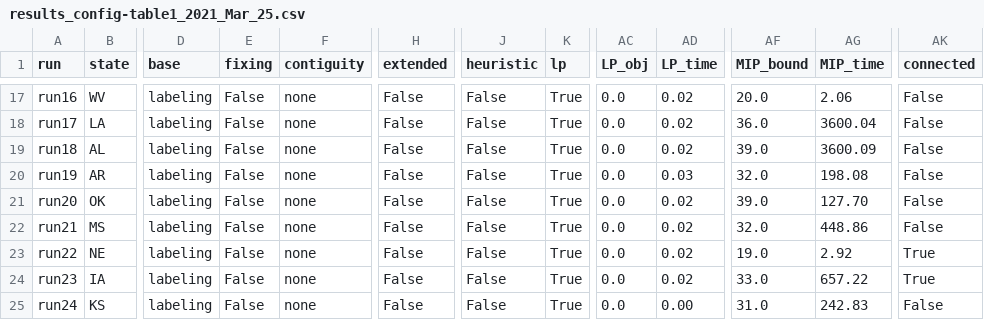
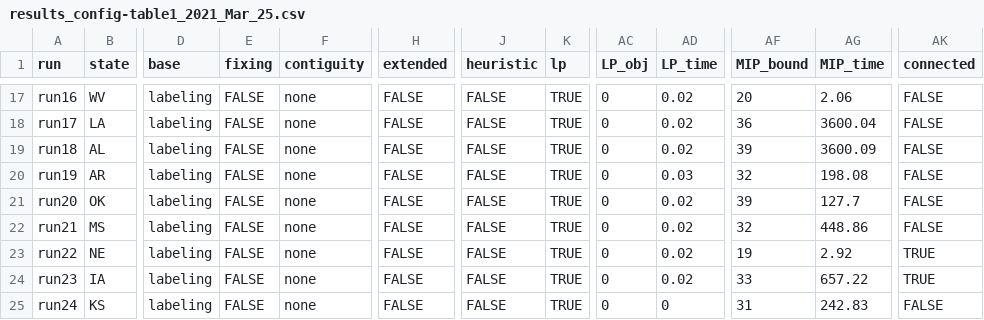
Before and after one commit to hamidrezavalidi/Political-Districting-to-Minimize-Cut-Edges, a CSV file: results/table_1/results_config-table1_2021_Mar_25.csv, drawn as a sheet; only a part is shown, gaps mark what is left out; the diff covers the shown part only; the diff names each change by its address in the sheet, - before the commit and + after, or states it on an @@ line.

Commit message:
Add files via upload

```diff
--- a/results/table_1/results_config-table1_2021_Mar_25.csv
+++ b/results/table_1/results_config-table1_2021_Mar_25.csv
-E17:E25 (fixing): False
+E17:E25 (fixing): FALSE
-H17:H25 (extended): False
+H17:H25 (extended): FALSE
-J17:J25 (heuristic): False
+J17:J25 (heuristic): FALSE
-K17:K25 (lp): True
+K17:K25 (lp): TRUE
-AC17:AC25 (LP_obj): 0.0
+AC17:AC25 (LP_obj): 0
-AF17 (MIP_bound): 20.0
+AF17 (MIP_bound): 20
-AK17:AK22 (connected): False
+AK17:AK22 (connected): FALSE
-AF18 (MIP_bound): 36.0
+AF18 (MIP_bound): 36
-AF19 (MIP_bound): 39.0
+AF19 (MIP_bound): 39
-AF20 (MIP_bound): 32.0
+AF20 (MIP_bound): 32
-AF21 (MIP_bound): 39.0
+AF21 (MIP_bound): 39
-AG21 (MIP_time): 127.70
+AG21 (MIP_time): 127.7
-AF22 (MIP_bound): 32.0
+AF22 (MIP_bound): 32
-AF23 (MIP_bound): 19.0
+AF23 (MIP_bound): 19
-AK23:AK24 (connected): True
+AK23:AK24 (connected): TRUE
-AF24 (MIP_bound): 33.0
+AF24 (MIP_bound): 33
-AD25 (LP_time): 0.00
+AD25 (LP_time): 0
-AF25 (MIP_bound): 31.0
+AF25 (MIP_bound): 31
-AK25 (connected): False
+AK25 (connected): FALSE
```
Also changed, not shown: 92 edited cells elsewhere in this file.
